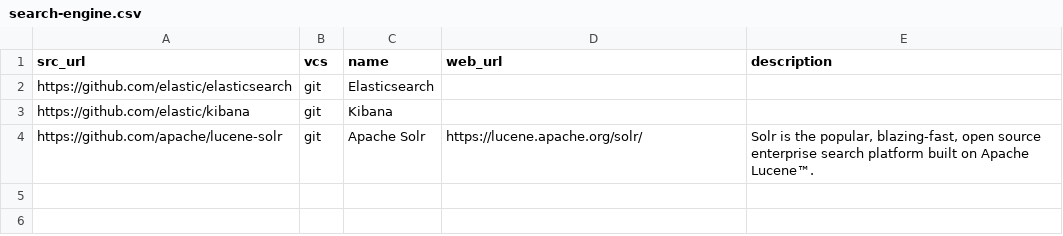
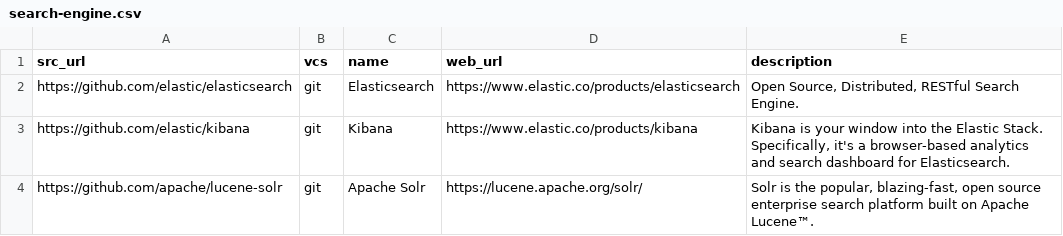
Before and after one commit to dg/folksonomy, a CSV file: big-data/search-engine/search-engine.csv, drawn as a sheet.

Commit message:
Update search-engine.csv

```diff
--- a/big-data/search-engine/search-engine.csv
+++ b/big-data/search-engine/search-engine.csv
@@ -1,4 +1,4 @@
 src_url,vcs,name,web_url,description
-https://github.com/elastic/elasticsearch,git,Elasticsearch,,
-https://github.com/elastic/kibana,git,Kibana,,
+https://github.com/elastic/elasticsearch,git,Elasticsearch,https://www.elastic.co/products/elasticsearch,"Open Source, Distributed, RESTful Search Engine."
+https://github.com/elastic/kibana,git,Kibana,https://www.elastic.co/products/kibana,"Kibana is your window into the Elastic Stack. Specifically, it's a browser-based analytics and search dashboard for Elasticsearch."
 https://github.com/apache/lucene-solr,git,Apache Solr,https://lucene.apache.org/solr/,"Solr is the popular, blazing-fast, open source enterprise search platform built on Apache Lucene™."
```
